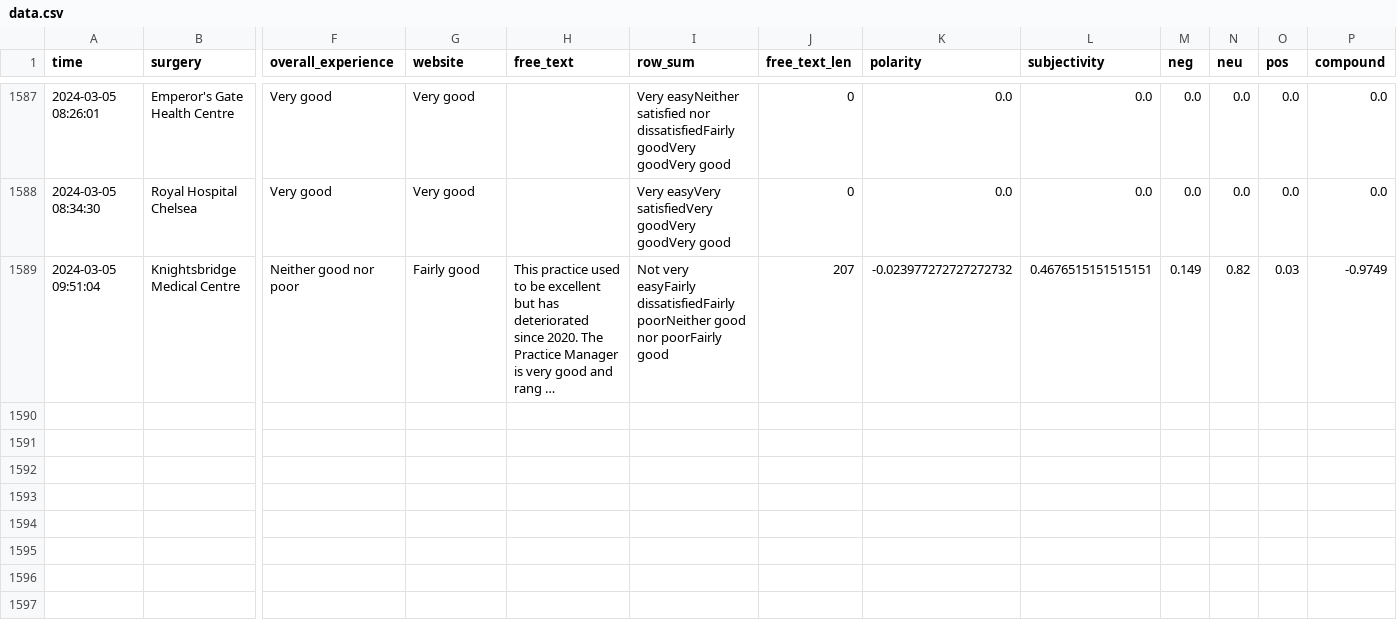
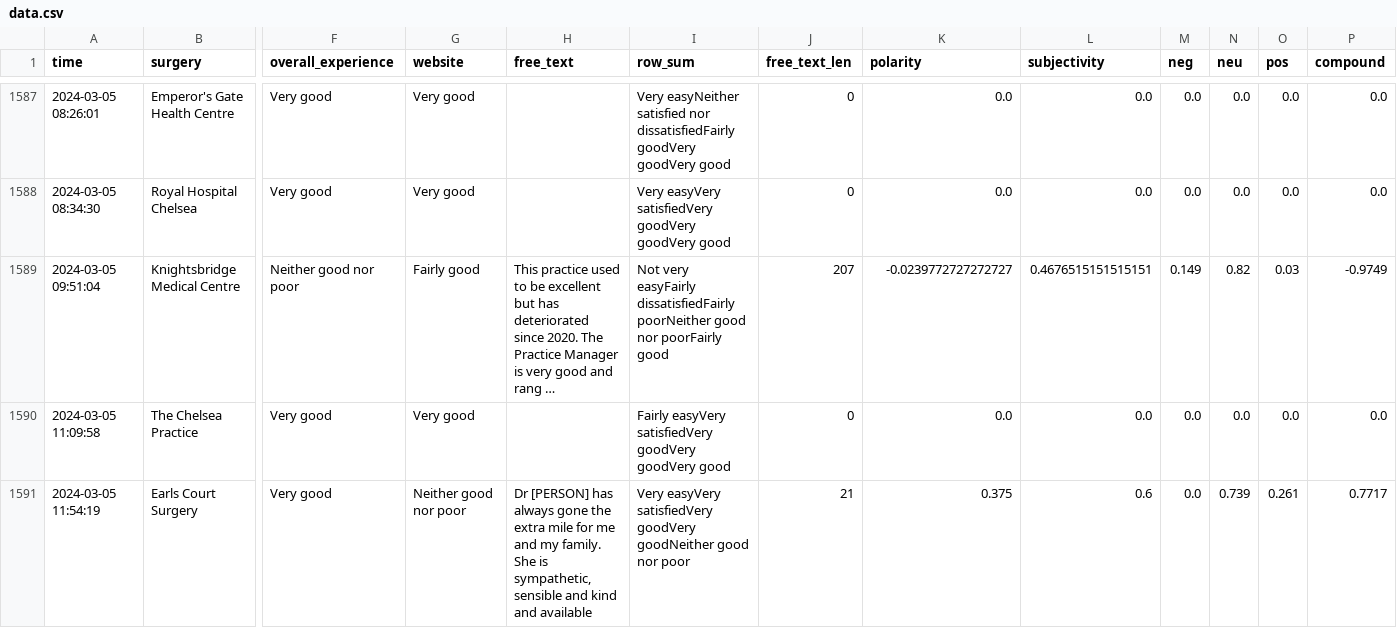
Before and after one commit to janduplessis883/gp-patient-survey, a CSV file: gp_patient_survey/data/data.csv, drawn as a sheet; only a part is shown, gaps mark what is left out; long unchanged cells end in …; rows hold the shown columns only; the diff names each change by its address in the sheet, - before the commit and + after, or states it on an @@ line.

Commit message:
Automated commit via Python script - 2024-03-05 12:29

```diff
--- a/gp_patient_survey/data/data.csv
+++ b/gp_patient_survey/data/data.csv
-K1589 (polarity): -0.023977272727272732
+K1589 (polarity): -0.0239772727272727
+row 1590: 2024-03-05 11:09:58 | The Chelsea Practice | Very good | Very good |  | Fairly easyVery satisfiedVery goodVery goodVery good | 0 | 0.0 | 0.0 | 0.0 | 0.0 | 0.0 | 0.0
+row 1591: 2024-03-05 11:54:19 | Earls Court Surgery | Very good | Neither good nor poor | Dr [PERSON] has always gone the extra mile for me and my family. She is sympathetic, sensible and kind and available | Very easyVery satisfiedVery goodVery goodNeither good nor poor | 21 | 0.375 | 0.6 | 0.0 | 0.739 | 0.261 | 0.7717
```
